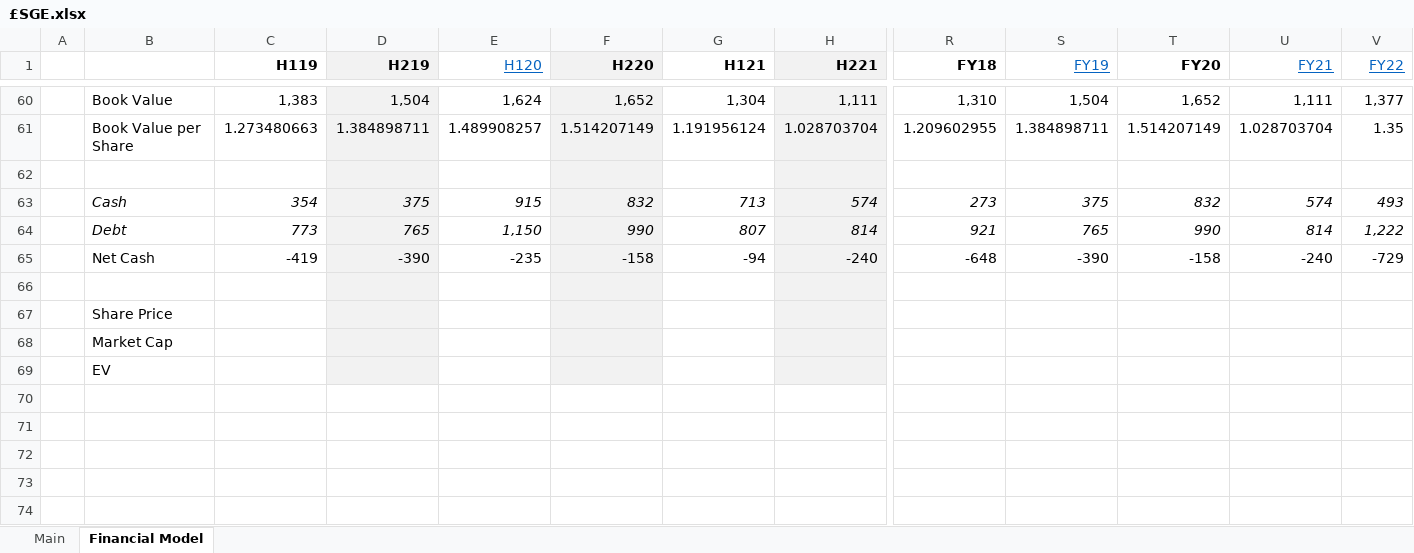
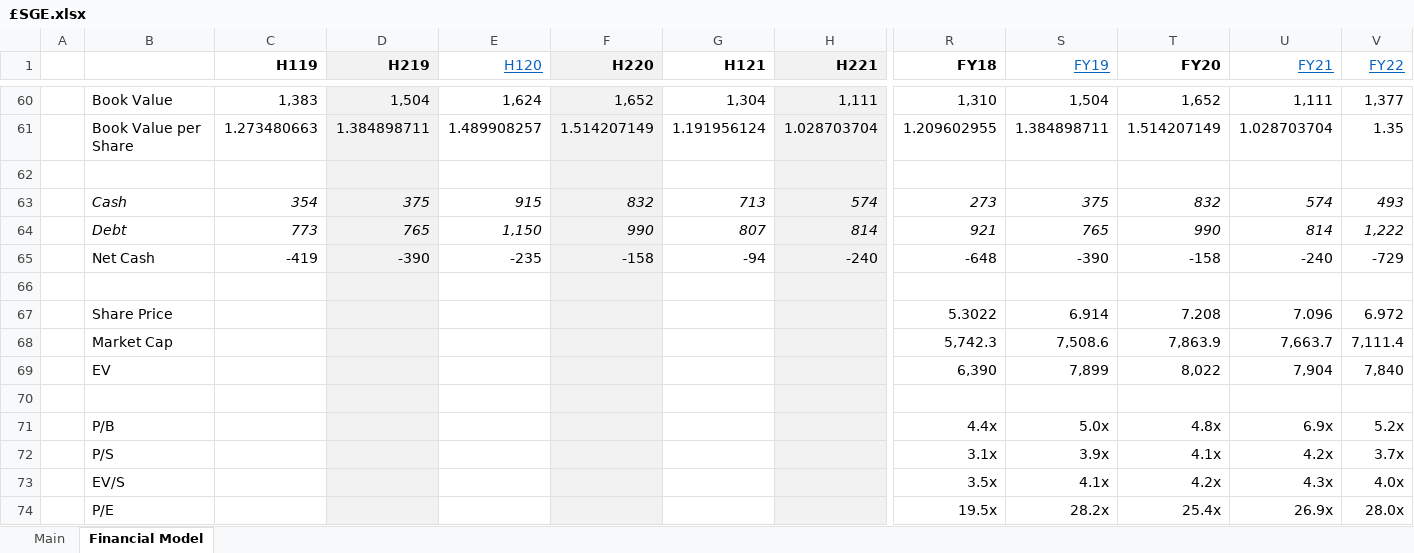
Before and after one commit to Charlie-Hill/Financial-Models, an Excel workbook: £SGE.xlsx, sheet Financial Model, drawn as a sheet; only a part is shown, gaps mark what is left out; values as stored, in another font and other column widths than the file's, no borders; charts and pictures not drawn; removed rows and columns are numbered as before the commit, all else as after; rows hold the shown columns only; the diff names each change by its address in the sheet, - before the commit and + after, or states it on an @@ line.

Commit message:
Add some backdated FY basic metrics

```diff
--- a/£SGE.xlsx (sheet Financial Model)
+++ b/£SGE.xlsx (sheet Financial Model)
-row 67:  | Share Price
-row 68:  | Market Cap
+row 67:  | Share Price |  |  |  |  |  |  | 5.3022 | 6.914 | 7.208 | 7.096 | 6.972
+row 68:  | Market Cap |  |  |  |  |  |  | 5,742.3 | 7,508.6 | 7,863.9 | 7,663.7 | 7,111.4
+row 69:  | EV |  |  |  |  |  |  | 6,390 | 7,899 | 8,022 | 7,904 | 7,840
-B70: EV
+B70: (empty)
+row 71:  | P/B |  |  |  |  |  |  | 4.4x | 5.0x | 4.8x | 6.9x | 5.2x
+row 72:  | P/S |  |  |  |  |  |  | 3.1x | 3.9x | 4.1x | 4.2x | 3.7x
+row 73:  | EV/S |  |  |  |  |  |  | 3.5x | 4.1x | 4.2x | 4.3x | 4.0x
+row 74:  | P/E |  |  |  |  |  |  | 19.5x | 28.2x | 25.4x | 26.9x | 28.0x
```
Also changed, not shown: sheet Main, charts or pictures.
